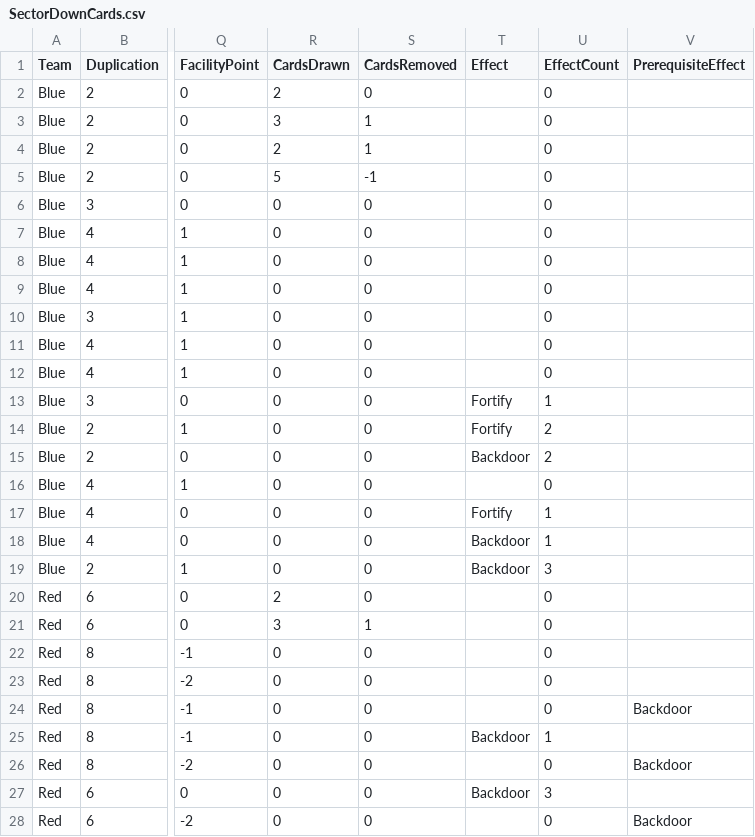
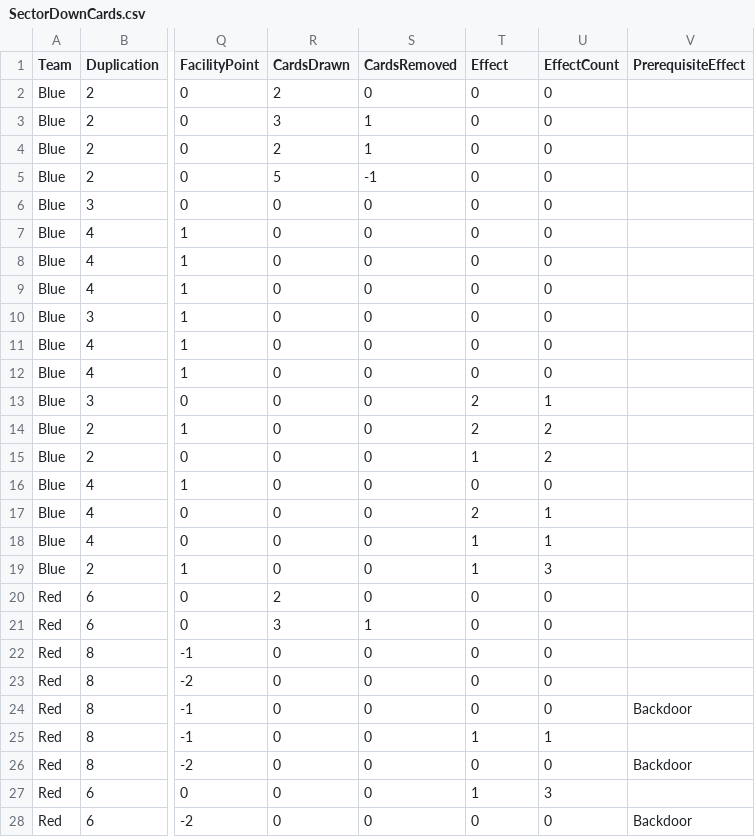
Before and after one commit to profjdbayliss/RIT-Resilience-Game, a CSV file: ResilienceGame/Assets/StreamingAssets/SectorDownCards.csv, drawn as a sheet; only a part is shown, gaps mark what is left out; the diff covers the shown part only; the diff names each change by its address in the sheet, - before the commit and + after, or states it on an @@ line.

Commit message:
made changes so that game now detects cards in "played area"

```diff
--- a/ResilienceGame/Assets/StreamingAssets/SectorDownCards.csv
+++ b/ResilienceGame/Assets/StreamingAssets/SectorDownCards.csv
-T2:T12 (Effect): (empty)
+T2:T12 (Effect): 0
-T13:T14 (Effect): Fortify
+T13:T14 (Effect): 2
-T15 (Effect): Backdoor
+T15 (Effect): 1
-T16 (Effect): (empty)
+T16 (Effect): 0
-T17 (Effect): Fortify
+T17 (Effect): 2
-T18:T19 (Effect): Backdoor
+T18:T19 (Effect): 1
-T20:T24 (Effect): (empty)
+T20:T24 (Effect): 0
-T25 (Effect): Backdoor
+T25 (Effect): 1
-T26 (Effect): (empty)
+T26 (Effect): 0
-T27 (Effect): Backdoor
+T27 (Effect): 1
-T28 (Effect): (empty)
+T28 (Effect): 0
```
Also changed, not shown: 17 edited cells elsewhere in this file, 1 other file.
